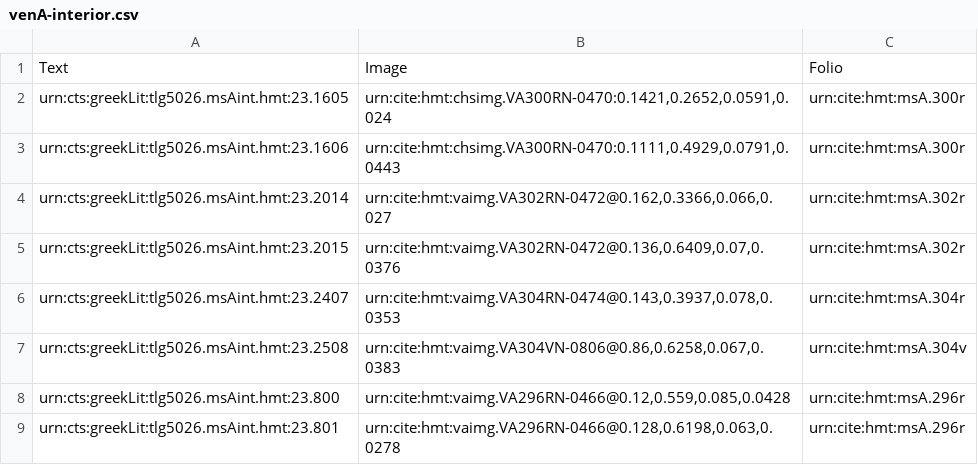
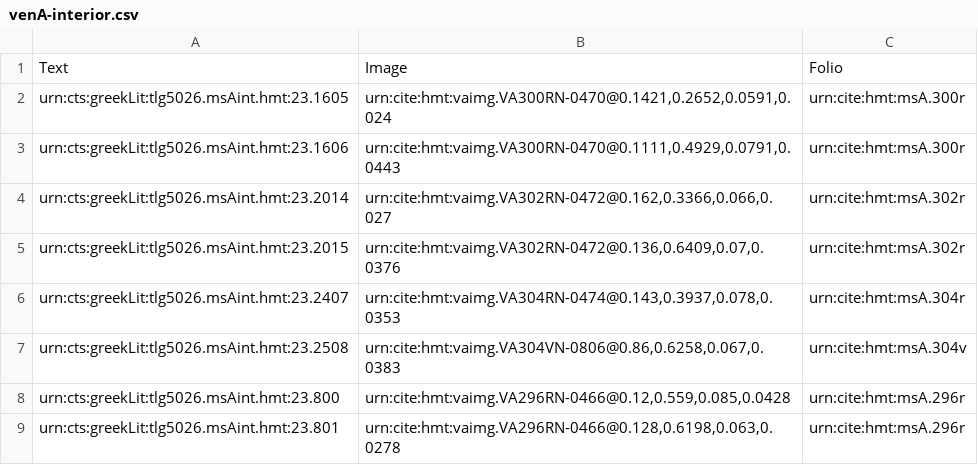
Before and after one commit to hmteditors/uwash, a CSV file: collections/venA-interior.csv, drawn as a sheet.

Commit message:
Update venA-interior.csv
old chsimg

```diff
--- a/collections/venA-interior.csv
+++ b/collections/venA-interior.csv
@@ -1,4 +1,4 @@
 Text,Image,Folio
-urn:cts:greekLit:tlg5026.msAint.hmt:23.1605,"urn:cite:hmt:chsimg.VA300RN-0470:0.1421,0.2652,0.0591,0.024",urn:cite:hmt:msA.300r
-urn:cts:greekLit:tlg5026.msAint.hmt:23.1606,"urn:cite:hmt:chsimg.VA300RN-0470:0.1111,0.4929,0.0791,0.0443",urn:cite:hmt:msA.300r
+urn:cts:greekLit:tlg5026.msAint.hmt:23.1605,"urn:cite:hmt:vaimg.VA300RN-0470@0.1421,0.2652,0.0591,0.024",urn:cite:hmt:msA.300r
+urn:cts:greekLit:tlg5026.msAint.hmt:23.1606,"urn:cite:hmt:vaimg.VA300RN-0470@0.1111,0.4929,0.0791,0.0443",urn:cite:hmt:msA.300r
 urn:cts:greekLit:tlg5026.msAint.hmt:23.2014,"urn:cite:hmt:vaimg.VA302RN-0472@0.162,0.3366,0.066,0.027",urn:cite:hmt:msA.302r
```
